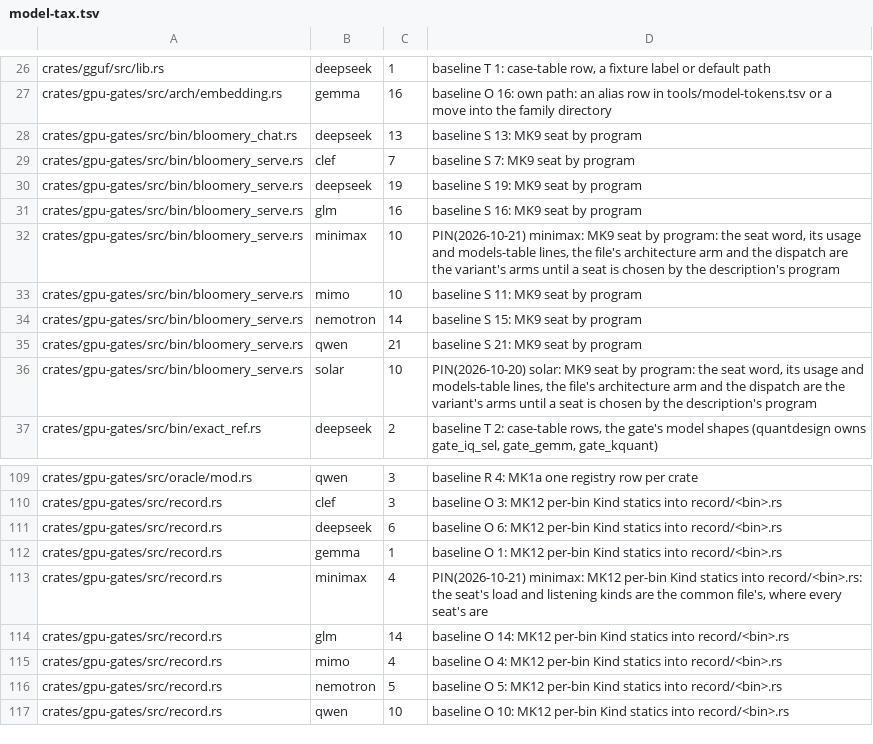
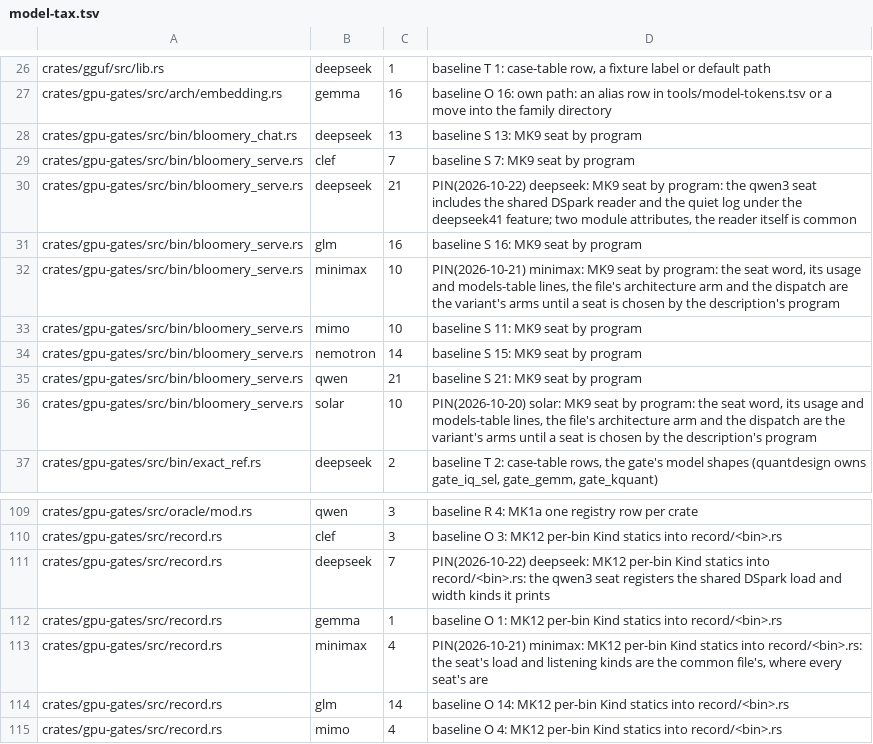
Before and after one commit to Burntgogi/bloomery, a TSV file: tools/model-tax.tsv, drawn as a sheet; only a part is shown, gaps mark what is left out; the shorter side is filled out with more unchanged rows.

```diff
--- a/tools/model-tax.tsv
+++ b/tools/model-tax.tsv
@@ -29,3 +29,3 @@ crates/gpu-gates/src/bin/bloomery_chat.rs	deepseek	13	baseline S 13: MK9 seat by
 crates/gpu-gates/src/bin/bloomery_serve.rs	clef	7	baseline S 7: MK9 seat by program
-crates/gpu-gates/src/bin/bloomery_serve.rs	deepseek	19	baseline S 19: MK9 seat by program
+crates/gpu-gates/src/bin/bloomery_serve.rs	deepseek	21	PIN(2026-10-22) deepseek: MK9 seat by program: the qwen3 seat includes the shared DSpark reader and the quiet log under the deepseek41 feature; two module attributes, the reader itself is common
 crates/gpu-gates/src/bin/bloomery_serve.rs	glm	16	baseline S 16: MK9 seat by program
@@ -110,3 +110,3 @@ crates/gpu-gates/src/oracle/mod.rs	qwen	3	baseline R 4: MK1a one registry row pe
 crates/gpu-gates/src/record.rs	clef	3	baseline O 3: MK12 per-bin Kind statics into record/<bin>.rs
-crates/gpu-gates/src/record.rs	deepseek	6	baseline O 6: MK12 per-bin Kind statics into record/<bin>.rs
+crates/gpu-gates/src/record.rs	deepseek	7	PIN(2026-10-22) deepseek: MK12 per-bin Kind statics into record/<bin>.rs: the qwen3 seat registers the shared DSpark load and width kinds it prints
 crates/gpu-gates/src/record.rs	gemma	1	baseline O 1: MK12 per-bin Kind statics into record/<bin>.rs
```
Also changed, not shown: tools/gate-class.tsv, tools/gate-paths.tsv, 13 other files.
